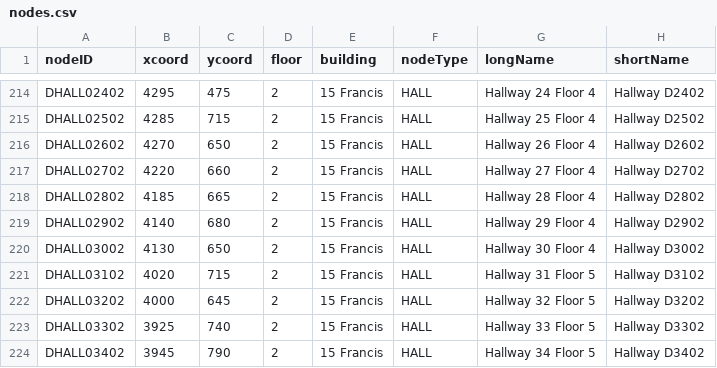
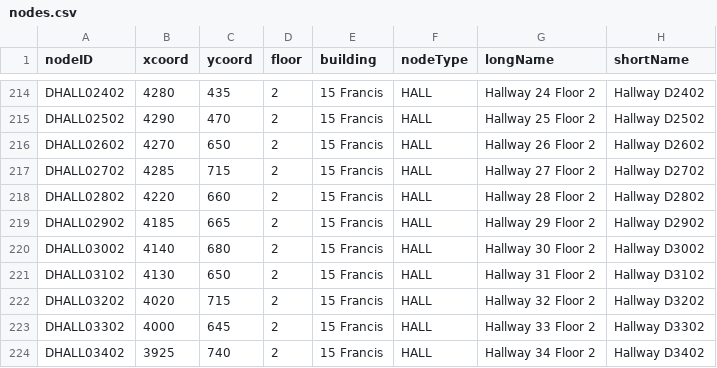
Before and after one commit to theoko/hospital-guide, a CSV file: src/main/resources/data/nodes.csv, drawn as a sheet; only a part is shown, gaps mark what is left out; the diff covers the shown part only; the diff names each change by its address in the sheet, - before the commit and + after, or states it on an @@ line.

```diff
--- a/src/main/resources/data/nodes.csv
+++ b/src/main/resources/data/nodes.csv
-B214 (xcoord): 4295
+B214 (xcoord): 4280
-C214 (ycoord): 475
+C214 (ycoord): 435
-G214 (longName): Hallway 24 Floor 4
+G214 (longName): Hallway 24 Floor 2
-B215 (xcoord): 4285
+B215 (xcoord): 4290
-C215 (ycoord): 715
+C215 (ycoord): 470
-G215 (longName): Hallway 25 Floor 4
+G215 (longName): Hallway 25 Floor 2
-G216 (longName): Hallway 26 Floor 4
+G216 (longName): Hallway 26 Floor 2
-B217 (xcoord): 4220
+B217 (xcoord): 4285
-C217 (ycoord): 660
+C217 (ycoord): 715
-G217 (longName): Hallway 27 Floor 4
+G217 (longName): Hallway 27 Floor 2
-B218 (xcoord): 4185
+B218 (xcoord): 4220
-C218 (ycoord): 665
+C218 (ycoord): 660
-G218 (longName): Hallway 28 Floor 4
+G218 (longName): Hallway 28 Floor 2
-B219 (xcoord): 4140
+B219 (xcoord): 4185
-C219 (ycoord): 680
+C219 (ycoord): 665
-G219 (longName): Hallway 29 Floor 4
+G219 (longName): Hallway 29 Floor 2
-B220 (xcoord): 4130
+B220 (xcoord): 4140
-C220 (ycoord): 650
+C220 (ycoord): 680
-G220 (longName): Hallway 30 Floor 4
+G220 (longName): Hallway 30 Floor 2
-B221 (xcoord): 4020
+B221 (xcoord): 4130
-C221 (ycoord): 715
+C221 (ycoord): 650
-G221 (longName): Hallway 31 Floor 5
+G221 (longName): Hallway 31 Floor 2
-B222 (xcoord): 4000
+B222 (xcoord): 4020
-C222 (ycoord): 645
+C222 (ycoord): 715
-G222 (longName): Hallway 32 Floor 5
+G222 (longName): Hallway 32 Floor 2
-B223 (xcoord): 3925
+B223 (xcoord): 4000
-C223 (ycoord): 740
+C223 (ycoord): 645
-G223 (longName): Hallway 33 Floor 5
+G223 (longName): Hallway 33 Floor 2
-B224 (xcoord): 3945
+B224 (xcoord): 3925
-C224 (ycoord): 790
+C224 (ycoord): 740
-G224 (longName): Hallway 34 Floor 5
+G224 (longName): Hallway 34 Floor 2
```
Also changed, not shown: 2 added rows and 95 edited cells elsewhere in this file, src/main/resources/data/edges.csv, 43 other files.
